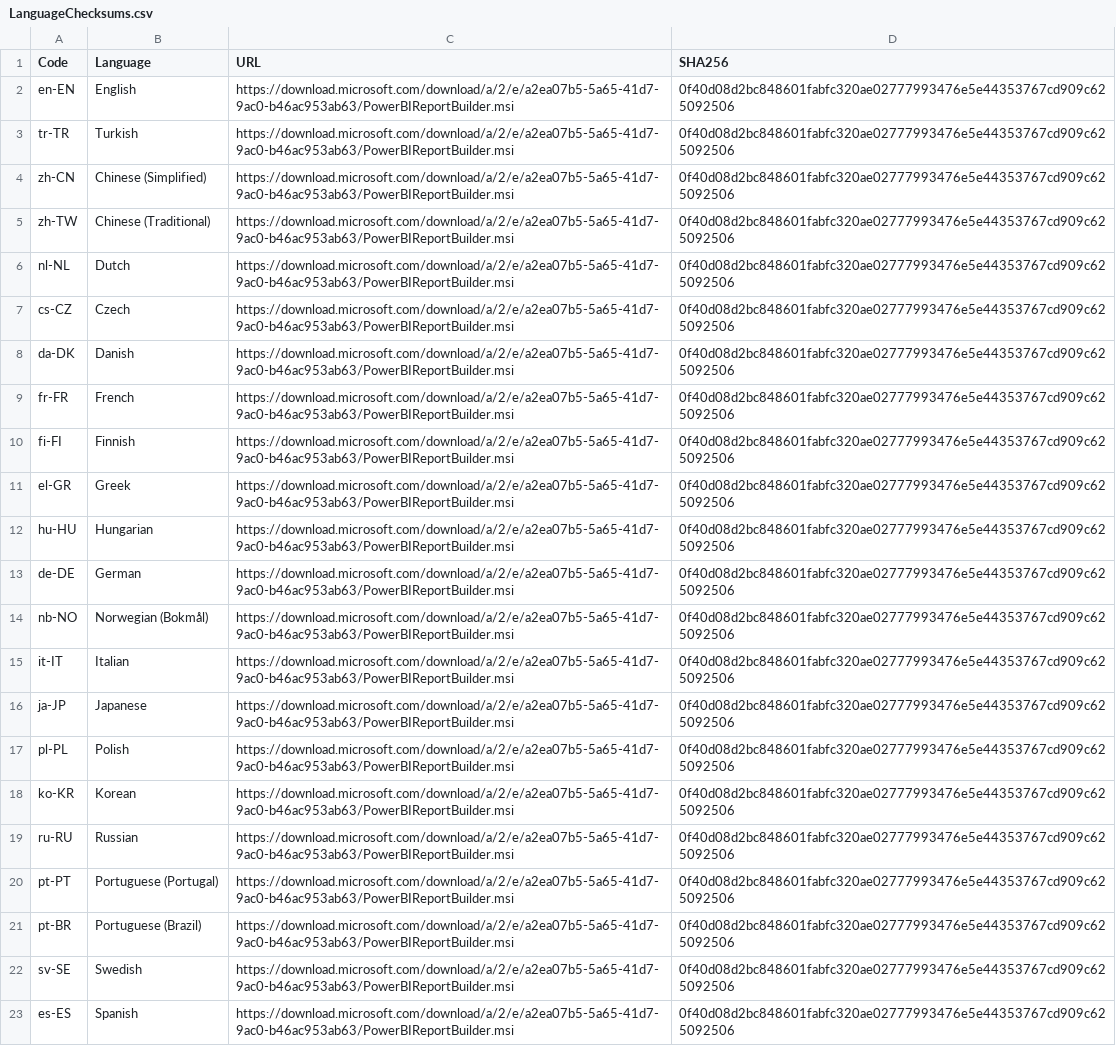
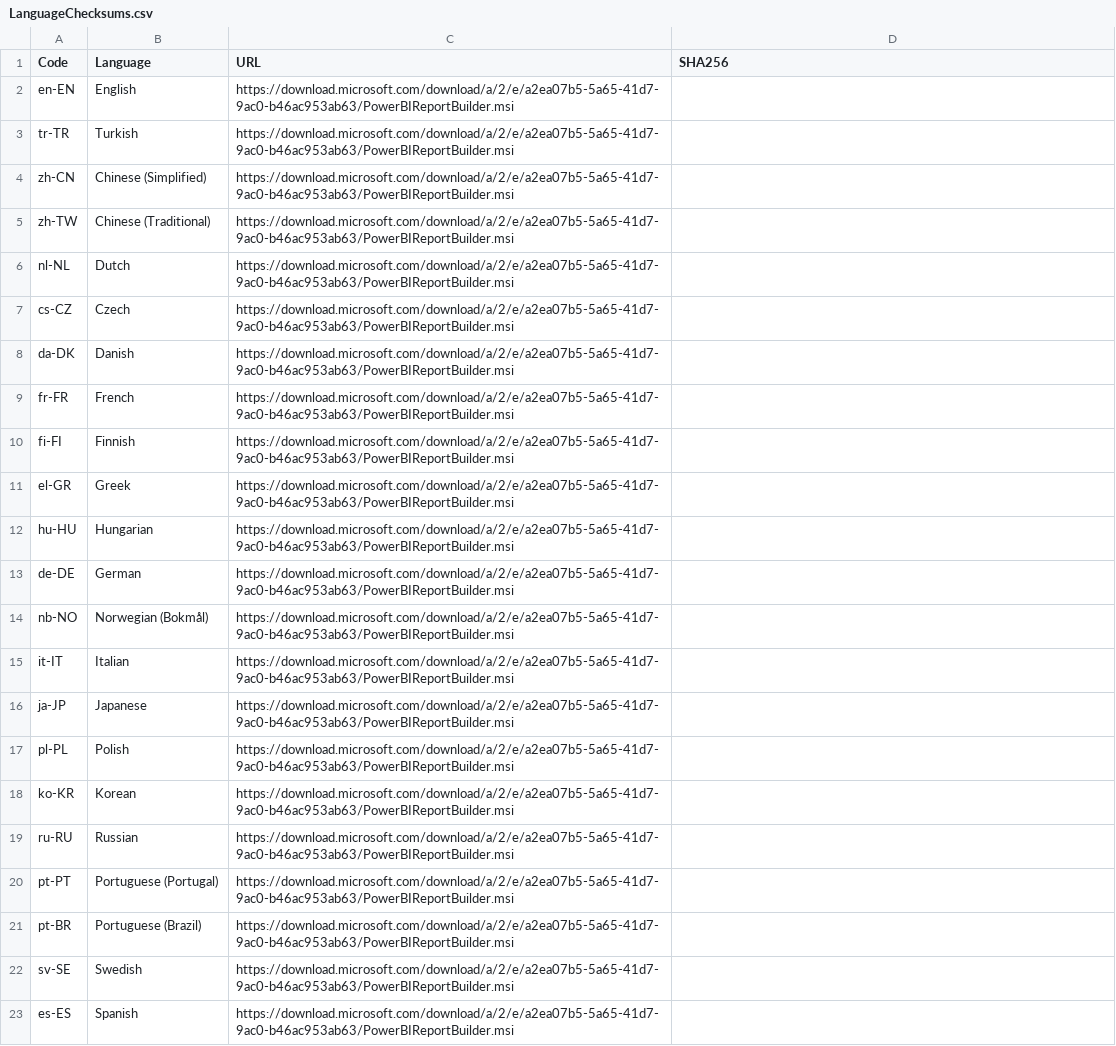
Before and after one commit to teknowledgist/Chocolatey-packages, a CSV file: automatic/powerbi-reportbuilder/tools/LanguageChecksums.csv, drawn as a sheet; the diff names each change by its address in the sheet, - before the commit and + after, or states it on an @@ line.

```diff
--- a/automatic/powerbi-reportbuilder/tools/LanguageChecksums.csv
+++ b/automatic/powerbi-reportbuilder/tools/LanguageChecksums.csv
-D2:D23 (SHA256): 0f40d08d2bc848601fabfc320ae02777993476e5e44353767cd909c625092506
+D2:D23 (SHA256): (empty)
```
Also changed, not shown: 47 other files.
